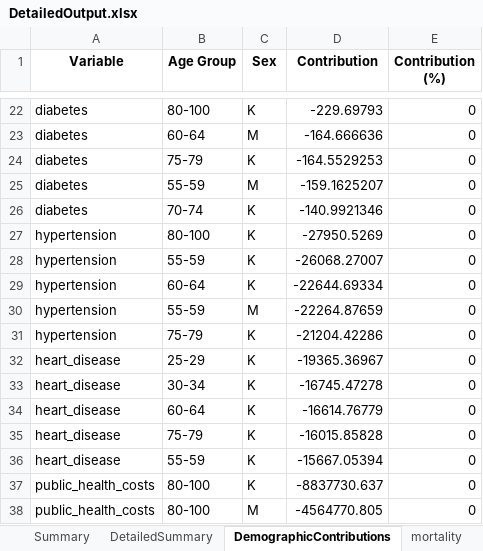
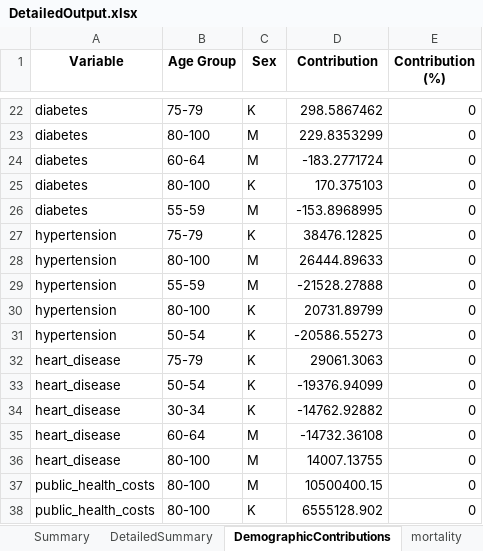
Before and after one commit to MateuszKrzakalaIBS/simulation2, an Excel workbook: DetailedOutput.xlsx, sheet DemographicContributions, drawn as a sheet; only a part is shown, gaps mark what is left out; values as stored, in another font and other column widths than the file's, no borders; removed rows and columns are numbered as before the commit, all else as after; the diff covers the shown part only; the diff names each change by its address in the sheet, - before the commit and + after, or states it on an @@ line.

```diff
--- a/DetailedOutput.xlsx (sheet DemographicContributions)
+++ b/DetailedOutput.xlsx (sheet DemographicContributions)
-B22 (Age Group): 80-100
+B22 (Age Group): 75-79
-D22 (Contribution): -229.69793
+D22 (Contribution): 298.5867462
+row 23: diabetes | 80-100 | M | 229.8353299 | 0
-D24 (Contribution): -164.666636
+D24 (Contribution): -183.2771724
-B25 (Age Group): 75-79
+B25 (Age Group): 80-100
-D25 (Contribution): -164.5529253
+D25 (Contribution): 170.375103
-D26 (Contribution): -159.1625207
+D26 (Contribution): -153.8968995
-row 26: diabetes | 70-74 | K | -140.9921346 | 0
-row 27: hypertension | 80-100 | K | -27950.5269 | 0
-B27 (Age Group): 55-59
+B27 (Age Group): 75-79
-D27 (Contribution): -26068.27007
+D27 (Contribution): 38476.12825
-B28 (Age Group): 60-64
+B28 (Age Group): 80-100
-C28 (Sex): K
+C28 (Sex): M
-D28 (Contribution): -22644.69334
+D28 (Contribution): 26444.89633
-D29 (Contribution): -22264.87659
+D29 (Contribution): -21528.27888
+row 30: hypertension | 80-100 | K | 20731.89799 | 0
-B31 (Age Group): 75-79
+B31 (Age Group): 50-54
-D31 (Contribution): -21204.42286
+D31 (Contribution): -20586.55273
-B32 (Age Group): 25-29
+B32 (Age Group): 75-79
-D32 (Contribution): -19365.36967
+D32 (Contribution): 29061.3063
-B33 (Age Group): 30-34
+B33 (Age Group): 50-54
-D33 (Contribution): -16745.47278
+D33 (Contribution): -19376.94099
-B34 (Age Group): 60-64
+B34 (Age Group): 30-34
-D34 (Contribution): -16614.76779
+D34 (Contribution): -14762.92882
-B35 (Age Group): 75-79
+B35 (Age Group): 60-64
-C35:C37 (Sex): K
+C35:C37 (Sex): M
-D35 (Contribution): -16015.85828
+D35 (Contribution): -14732.36108
-B36 (Age Group): 55-59
+B36 (Age Group): 80-100
-D36 (Contribution): -15667.05394
+D36 (Contribution): 14007.13755
-D37 (Contribution): -8837730.637
+D37 (Contribution): 10500400.15
-C38 (Sex): M
+C38 (Sex): K
-D38 (Contribution): -4564770.805
+D38 (Contribution): 6555128.902
```
Also changed, not shown: 7 added rows, 7 removed rows and 78 edited cells elsewhere in this sheet, sheet cancer, sheet absence, sheet depression, sheet stroke, sheet anxiety, sheet colorectal_cancer, 10 more sheets, Output.xlsx, 1 other file.
